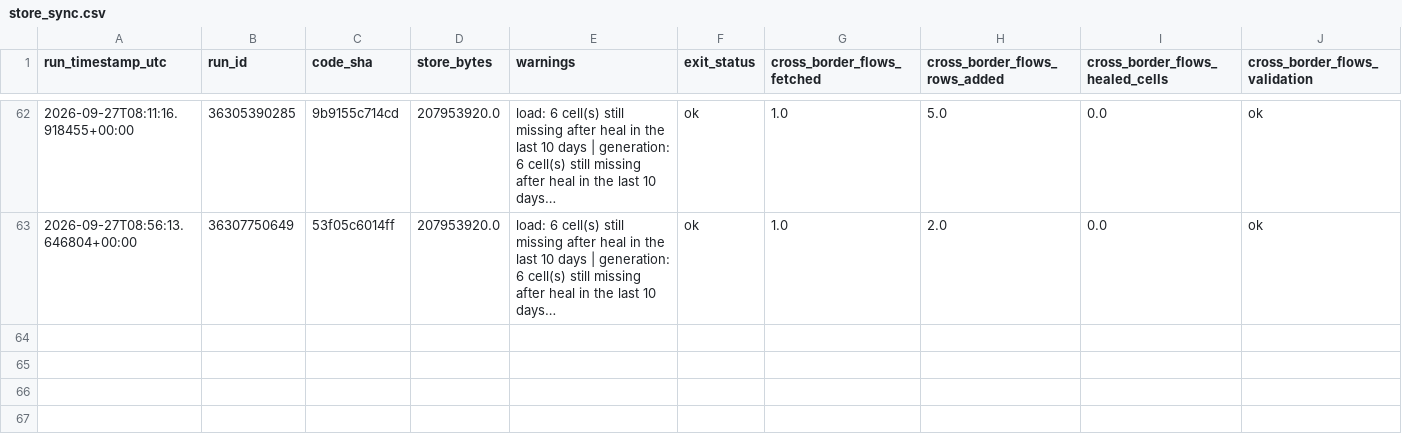
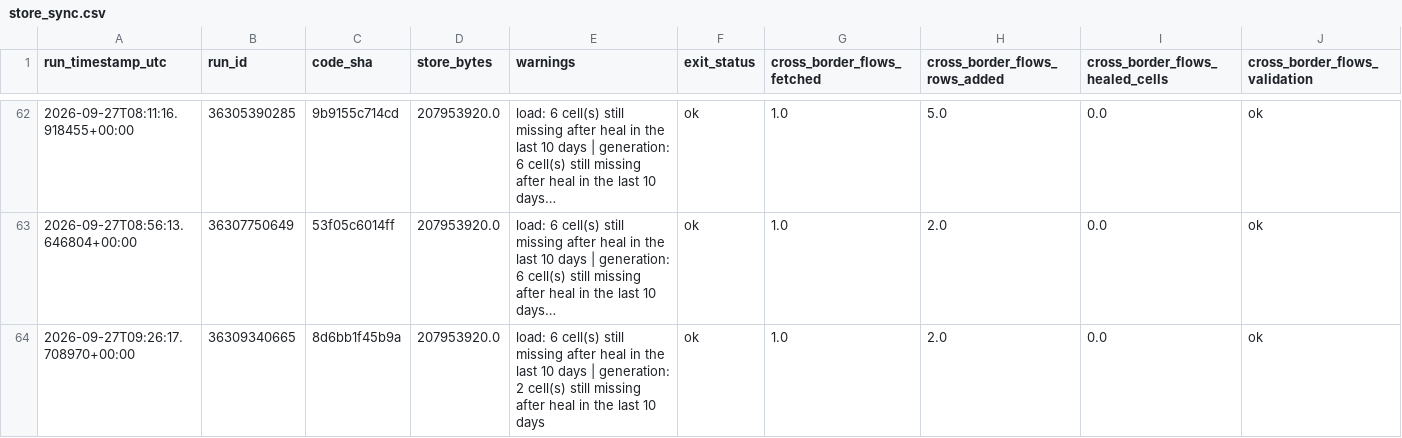
Before and after one commit to soentkeblindow/day-ahead-forecast-live-ops, a CSV file: logs/store_sync.csv, drawn as a sheet; only a part is shown, gaps mark what is left out; long unchanged cells end in …; rows hold the shown columns only; the diff names each change by its address in the sheet, - before the commit and + after, or states it on an @@ line.

```diff
--- a/logs/store_sync.csv
+++ b/logs/store_sync.csv
+row 64: 2026-09-27T09:26:17.708970+00:00 | 36309340665 | 8d6bb1f45b9a | 207953920.0 | load: 6 cell(s) still missing after heal in the last 10 days | generation: 2 cell(s) still missing after heal in the last 10 days | ok | 1.0 | 2.0 | 0.0 | ok
```
